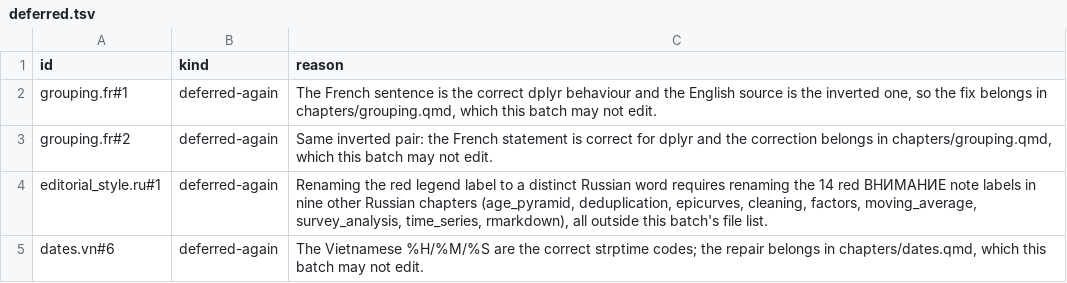
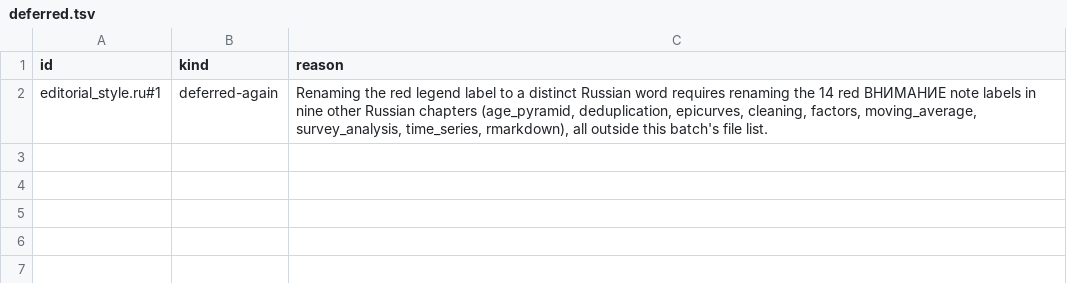
Before and after one commit to appliedepi/epirhandbook, a TSV file: modernization/findings/fix-pass/deferred.tsv, drawn as a sheet; the diff names each change by its address in the sheet, - before the commit and + after, or states it on an @@ line.

Commit message:
CI: translation sync check on every push and pull request; record the English fixes
.github/workflows/translation-sync.yml runs modernization/check-sync.sh, which
exits 1 when a translated chapter drifts from the English in chapter set,
chunk count, heading sequence, anchor id or chunk code. python3 and git only,
about a minute. actionlint clean.

FIX-PASS.md records the English source fixes and the mirror pass;
source-defects.tsv rows are marked fixed; deferred.tsv keeps its one open row.

```diff
--- a/modernization/findings/fix-pass/deferred.tsv
+++ b/modernization/findings/fix-pass/deferred.tsv
-row 2: grouping.fr#1 | deferred-again | The French sentence is the correct dplyr behaviour and the English source is the inverted one, so the fix belongs in chapters/grouping.qmd, which this batch may not edit.
-row 3: grouping.fr#2 | deferred-again | Same inverted pair: the French statement is correct for dplyr and the correction belongs in chapters/grouping.qmd, which this batch may not edit.
-row 5: dates.vn#6 | deferred-again | The Vietnamese %H/%M/%S are the correct strptime codes; the repair belongs in chapters/dates.qmd, which this batch may not edit.
```
Also changed, not shown: modernization/findings/fix-pass/source-defects.tsv, 5 other files.
